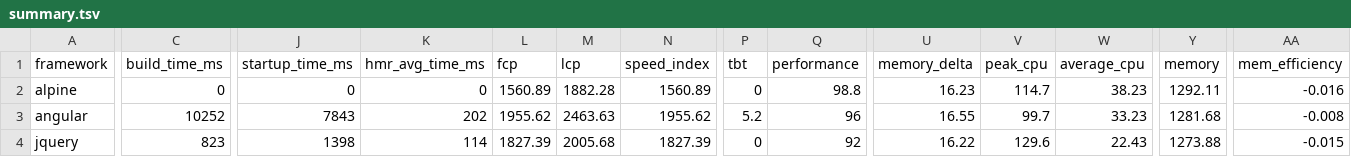
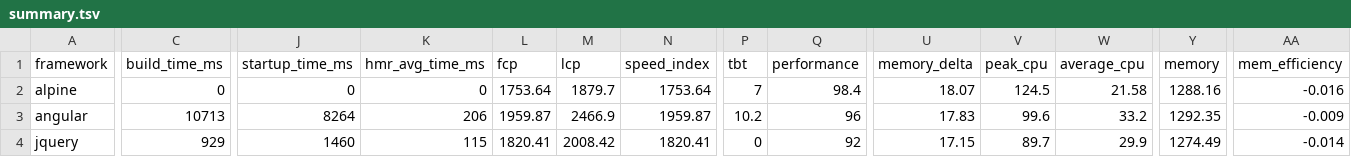
Before and after one commit to liuwanwan92/ct-framework-benchmarks-e85d88e1, a TSV file: summary/summary.tsv, drawn as a sheet; only a part is shown, gaps mark what is left out; the diff covers the shown part only; the diff names each change by its address in the sheet, - before the commit and + after, or states it on an @@ line.

```diff
--- a/summary/summary.tsv
+++ b/summary/summary.tsv
-L2 (fcp): 1560.89
+L2 (fcp): 1753.64
-M2 (lcp): 1882.28
+M2 (lcp): 1879.7
-N2 (speed_index): 1560.89
+N2 (speed_index): 1753.64
-P2 (tbt): 0
+P2 (tbt): 7
-Q2 (performance): 98.8
+Q2 (performance): 98.4
-U2 (memory_delta): 16.23
+U2 (memory_delta): 18.07
-V2 (peak_cpu): 114.7
+V2 (peak_cpu): 124.5
-W2 (average_cpu): 38.23
+W2 (average_cpu): 21.58
-Y2 (memory): 1292.11
+Y2 (memory): 1288.16
-C3 (build_time_ms): 10252
+C3 (build_time_ms): 10713
-J3 (startup_time_ms): 7843
+J3 (startup_time_ms): 8264
-K3 (hmr_avg_time_ms): 202
+K3 (hmr_avg_time_ms): 206
-L3 (fcp): 1955.62
+L3 (fcp): 1959.87
-M3 (lcp): 2463.63
+M3 (lcp): 2466.9
-N3 (speed_index): 1955.62
+N3 (speed_index): 1959.87
-P3 (tbt): 5.2
+P3 (tbt): 10.2
-U3 (memory_delta): 16.55
+U3 (memory_delta): 17.83
-V3 (peak_cpu): 99.7
+V3 (peak_cpu): 99.6
-W3 (average_cpu): 33.23
+W3 (average_cpu): 33.2
-Y3 (memory): 1281.68
+Y3 (memory): 1292.35
-AA3 (mem_efficiency): -0.008
+AA3 (mem_efficiency): -0.009
-C4 (build_time_ms): 823
+C4 (build_time_ms): 929
-J4 (startup_time_ms): 1398
+J4 (startup_time_ms): 1460
-K4 (hmr_avg_time_ms): 114
+K4 (hmr_avg_time_ms): 115
-L4 (fcp): 1827.39
+L4 (fcp): 1820.41
-M4 (lcp): 2005.68
+M4 (lcp): 2008.42
-N4 (speed_index): 1827.39
+N4 (speed_index): 1820.41
-U4 (memory_delta): 16.22
+U4 (memory_delta): 17.15
-V4 (peak_cpu): 129.6
+V4 (peak_cpu): 89.7
-W4 (average_cpu): 22.43
+W4 (average_cpu): 29.9
-Y4 (memory): 1273.88
+Y4 (memory): 1274.49
-AA4 (mem_efficiency): -0.015
+AA4 (mem_efficiency): -0.014
```
Also changed, not shown: 109 edited cells elsewhere in this file, 25 other files.
